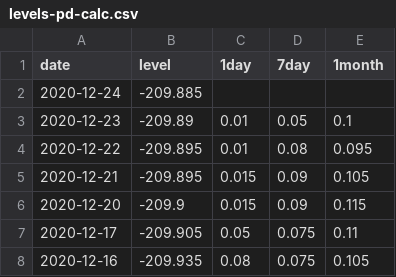
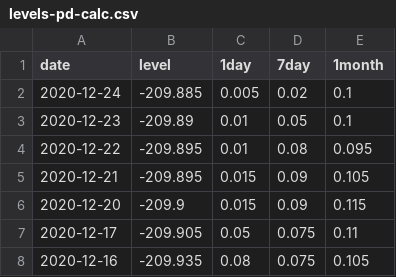
Before and after one commit to brianoflondon/kinneret, a CSV file: data/levels-pd-calc.csv, drawn as a sheet; only a part is shown.

```diff
--- a/data/levels-pd-calc.csv
+++ b/data/levels-pd-calc.csv
@@ -1,3 +1,3 @@
 date,level,1day,7day,1month
-2020-12-24,-209.885
+2020-12-24,-209.885,0.005,0.02,0.1
 2020-12-23,-209.89,0.01,0.05,0.1
```
Also changed, not shown: 6 other files.
